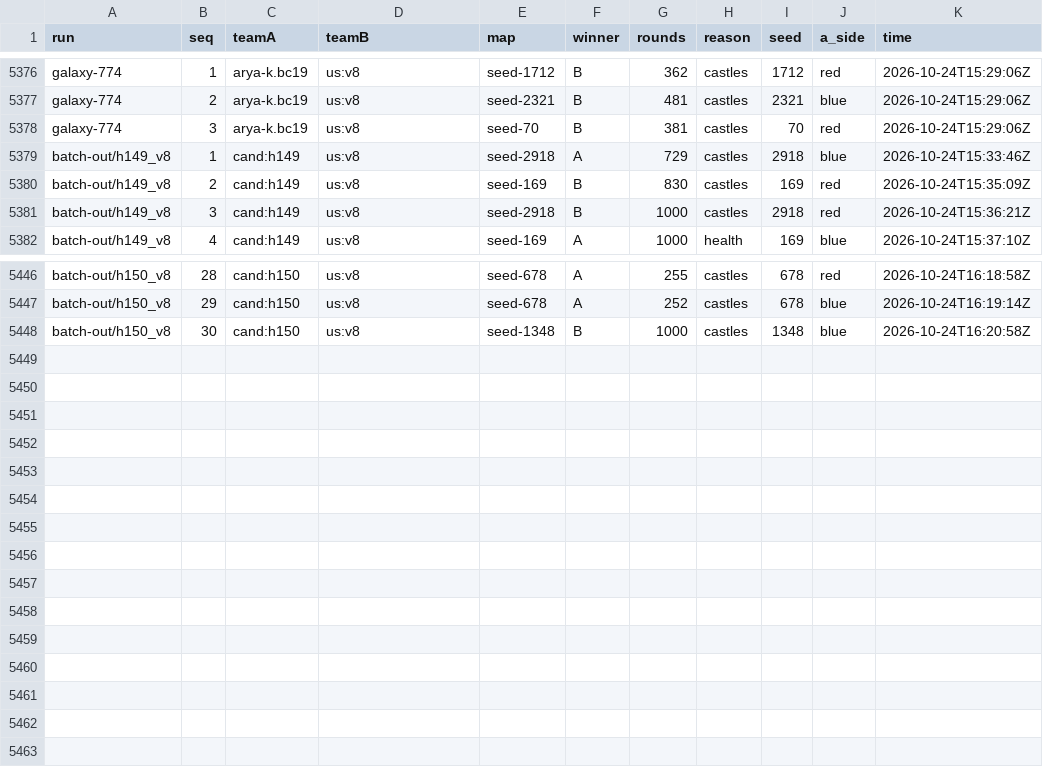
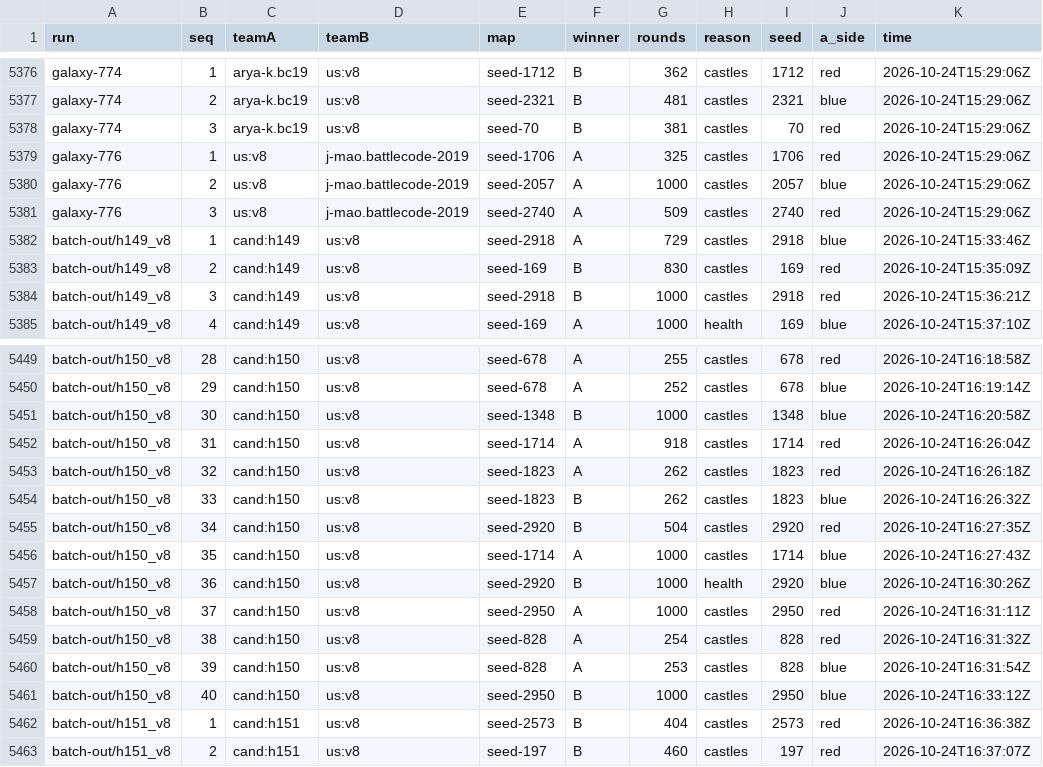
Before and after one commit to terryvanbelle/battlecode19-vibe, a CSV file: progress/games.csv, drawn as a sheet; only a part is shown, gaps mark what is left out.

```diff
--- a/progress/games.csv
+++ b/progress/games.csv
@@ -5378,2 +5378,5 @@ galaxy-774,2,arya-k.bc19,us:v8,seed-2321,B,481,castles,2321,blue,2026-10-24T15:2
 galaxy-774,3,arya-k.bc19,us:v8,seed-70,B,381,castles,70,red,2026-10-24T15:29:06Z
+galaxy-776,1,us:v8,j-mao.battlecode-2019,seed-1706,A,325,castles,1706,red,2026-10-24T15:29:06Z
+galaxy-776,2,us:v8,j-mao.battlecode-2019,seed-2057,A,1000,castles,2057,blue,2026-10-24T15:29:06Z
+galaxy-776,3,us:v8,j-mao.battlecode-2019,seed-2740,A,509,castles,2740,red,2026-10-24T15:29:06Z
 batch-out/h149_v8,1,cand:h149,us:v8,seed-2918,A,729,castles,2918,blue,2026-10-24T15:33:46Z
@@ -5448 +5451,13 @@ batch-out/h150_v8,29,cand:h150,us:v8,seed-678,A,252,castles,678,blue,2026-10-24T
 batch-out/h150_v8,30,cand:h150,us:v8,seed-1348,B,1000,castles,1348,blue,2026-10-24T16:20:58Z
+batch-out/h150_v8,31,cand:h150,us:v8,seed-1714,A,918,castles,1714,red,2026-10-24T16:26:04Z
+batch-out/h150_v8,32,cand:h150,us:v8,seed-1823,A,262,castles,1823,red,2026-10-24T16:26:18Z
+batch-out/h150_v8,33,cand:h150,us:v8,seed-1823,B,262,castles,1823,blue,2026-10-24T16:26:32Z
+batch-out/h150_v8,34,cand:h150,us:v8,seed-2920,B,504,castles,2920,red,2026-10-24T16:27:35Z
+batch-out/h150_v8,35,cand:h150,us:v8,seed-1714,A,1000,castles,1714,blue,2026-10-24T16:27:43Z
+batch-out/h150_v8,36,cand:h150,us:v8,seed-2920,B,1000,health,2920,blue,2026-10-24T16:30:26Z
+batch-out/h150_v8,37,cand:h150,us:v8,seed-2950,A,1000,castles,2950,red,2026-10-24T16:31:11Z
+batch-out/h150_v8,38,cand:h150,us:v8,seed-828,A,254,castles,828,red,2026-10-24T16:31:32Z
+batch-out/h150_v8,39,cand:h150,us:v8,seed-828,A,253,castles,828,blue,2026-10-24T16:31:54Z
+batch-out/h150_v8,40,cand:h150,us:v8,seed-2950,B,1000,castles,2950,blue,2026-10-24T16:33:12Z
+batch-out/h151_v8,1,cand:h151,us:v8,seed-2573,B,404,castles,2573,red,2026-10-24T16:36:38Z
+batch-out/h151_v8,2,cand:h151,us:v8,seed-197,B,460,castles,197,red,2026-10-24T16:37:07Z
```
Also changed, not shown: progress/attempts.csv, tools/progress/submissions.tsv, 10 other files.
